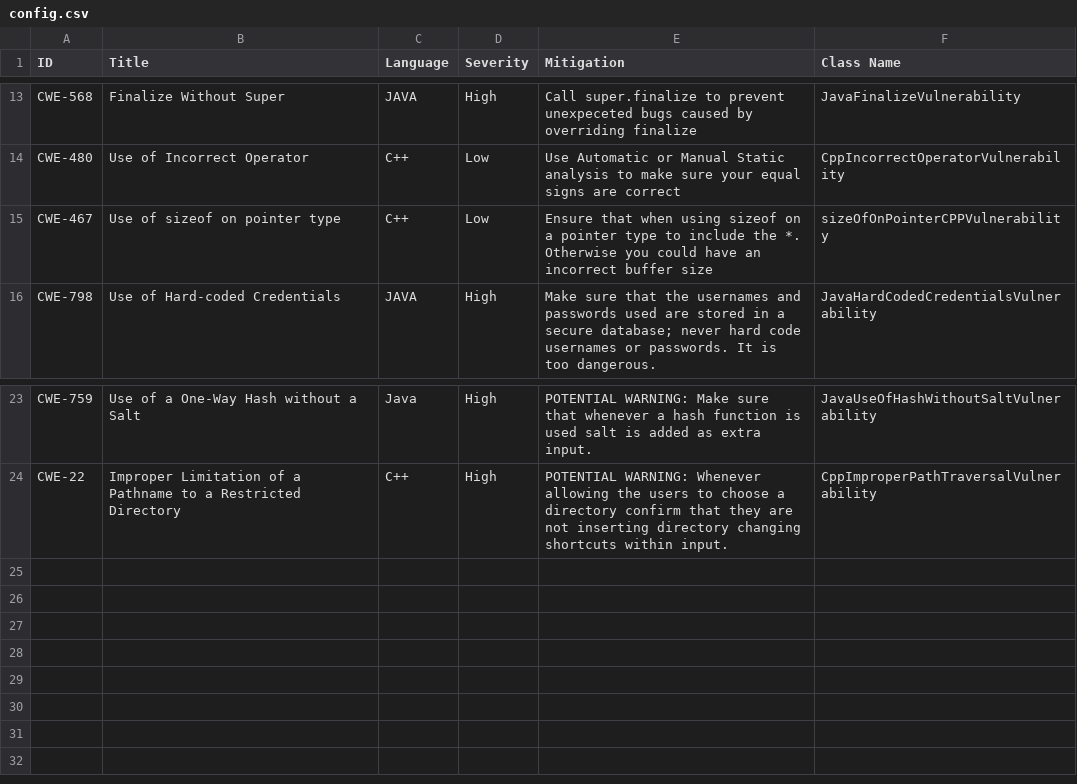
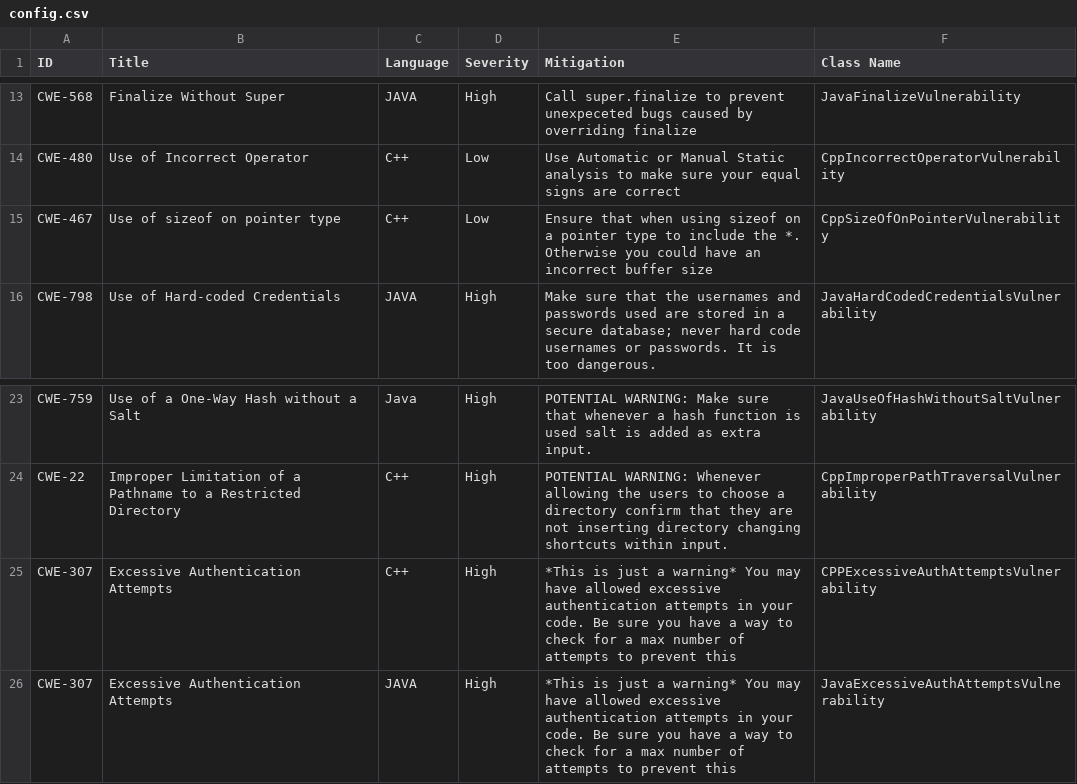
Before and after one commit to RyanBeebe1/SWIntegrity, a CSV file: vulnerabilities/config.csv, drawn as a sheet; only a part is shown, gaps mark what is left out.

Commit message:
Update config.csv

```diff
--- a/vulnerabilities/config.csv
+++ b/vulnerabilities/config.csv
@@ -14,3 +14,3 @@ CWE-568,Finalize Without Super,JAVA,High,Call super.finalize to prevent unexpece
 CWE-480,Use of Incorrect Operator,C++,Low,Use Automatic or Manual Static analysis to make sure your equal signs are correct,CppIncorrectOperatorVulnerability
-CWE-467,Use of sizeof on pointer type,C++,Low,Ensure that when using sizeof on a pointer type to include the *.  Otherwise you could have an incorrect buffer size,sizeOfOnPointerCPPVulnerability
+CWE-467,Use of sizeof on pointer type,C++,Low,Ensure that when using sizeof on a pointer type to include the *.  Otherwise you could have an incorrect buffer size,CppSizeOfOnPointerVulnerability
 CWE-798,Use of Hard-coded Credentials,JAVA,High,Make sure that the usernames and passwords used are stored in a secure database; never hard code usernames or passwords.  It is too dangerous.,JavaHardCodedCredentialsVulnerability
@@ -24 +24,3 @@ CWE-759, Use of a One-Way Hash without a Salt, Java, High, POTENTIAL WARNING: Ma
 CWE-22,Improper Limitation of a Pathname to a Restricted Directory,C++,High,POTENTIAL WARNING: Whenever allowing the users to choose a directory confirm that they are not inserting directory changing shortcuts within input.,CppImproperPathTraversalVulnerability
+CWE-307,Excessive Authentication Attempts,C++,High,*This is just a warning* You may have allowed excessive authentication attempts in your code.  Be sure you have a way to check for a max number of attempts to prevent this,CPPExcessiveAuthAttemptsVulnerability
+CWE-307,Excessive Authentication Attempts,JAVA,High,*This is just a warning* You may have allowed excessive authentication attempts in your code.  Be sure you have a way to check for a max number of attempts to prevent this,JavaExcessiveAuthAttemptsVulnerability
```
